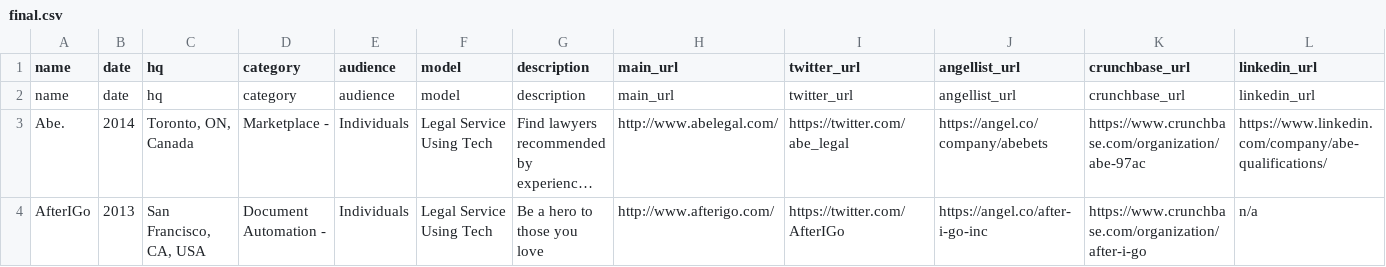
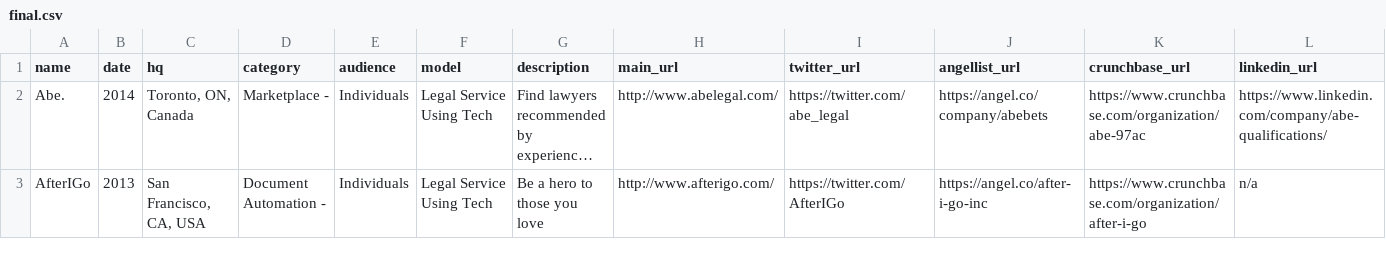
Before and after one commit to NeerajRattehalli/legal.io, a CSV file: final/final.csv, drawn as a sheet; only a part is shown; long unchanged cells end in …; rows hold the shown columns only; the diff names each change by its address in the sheet, - before the commit and + after, or states it on an @@ line.

Commit message:
Update final.csv

```diff
--- a/final/final.csv
+++ b/final/final.csv
-row 2: name | date | hq | category | audience | model | description | main_url | twitter_url | angellist_url | crunchbase_url | linkedin_url
```
